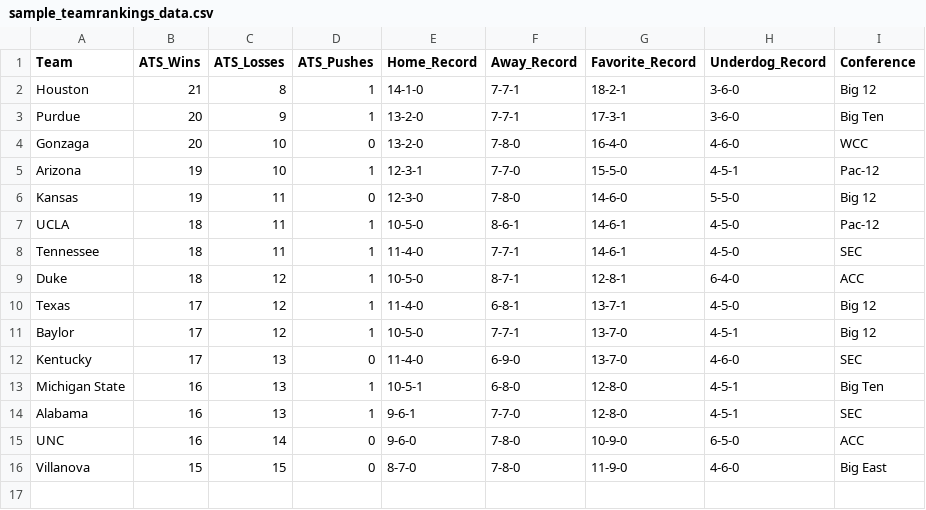
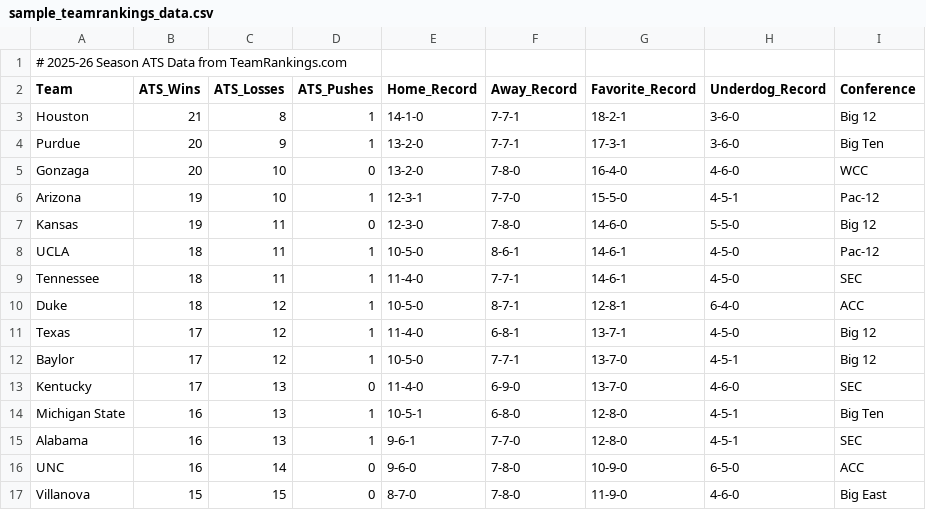
Before and after one commit to travisbinder300-stack/College-basketball-score-simulator-, a CSV file: sample_teamrankings_data.csv, drawn as a sheet.

```diff
--- a/sample_teamrankings_data.csv
+++ b/sample_teamrankings_data.csv
@@ -1 +1,2 @@
+# 2025-26 Season ATS Data from TeamRankings.com
 Team,ATS_Wins,ATS_Losses,ATS_Pushes,Home_Record,Away_Record,Favorite_Record,Underdog_Record,Conference
```
Also changed, not shown: teams_data_template.csv, 8 other files.
